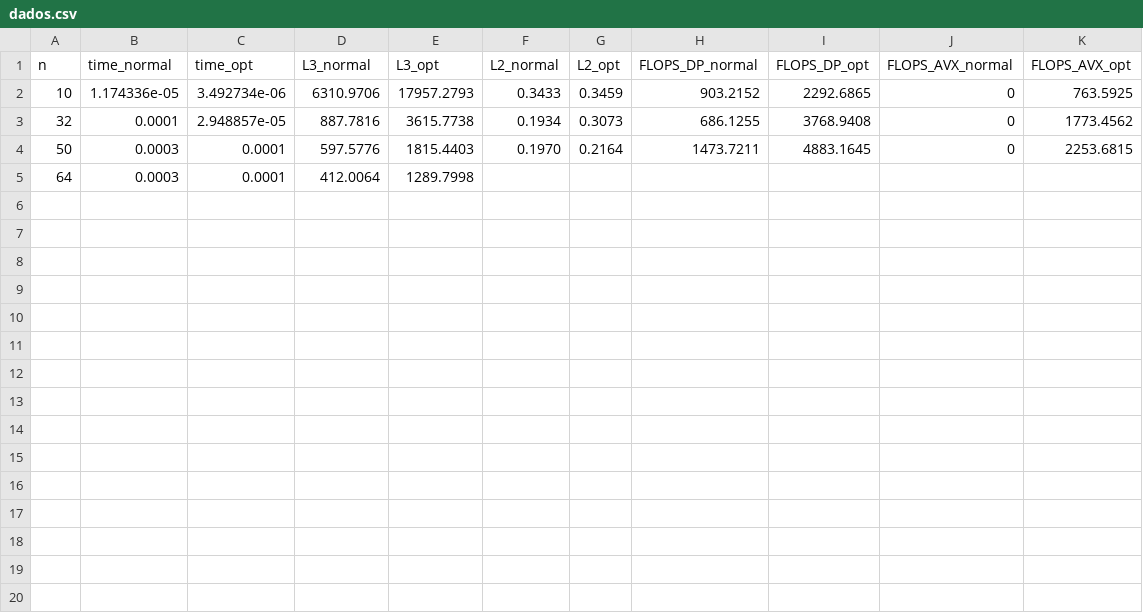
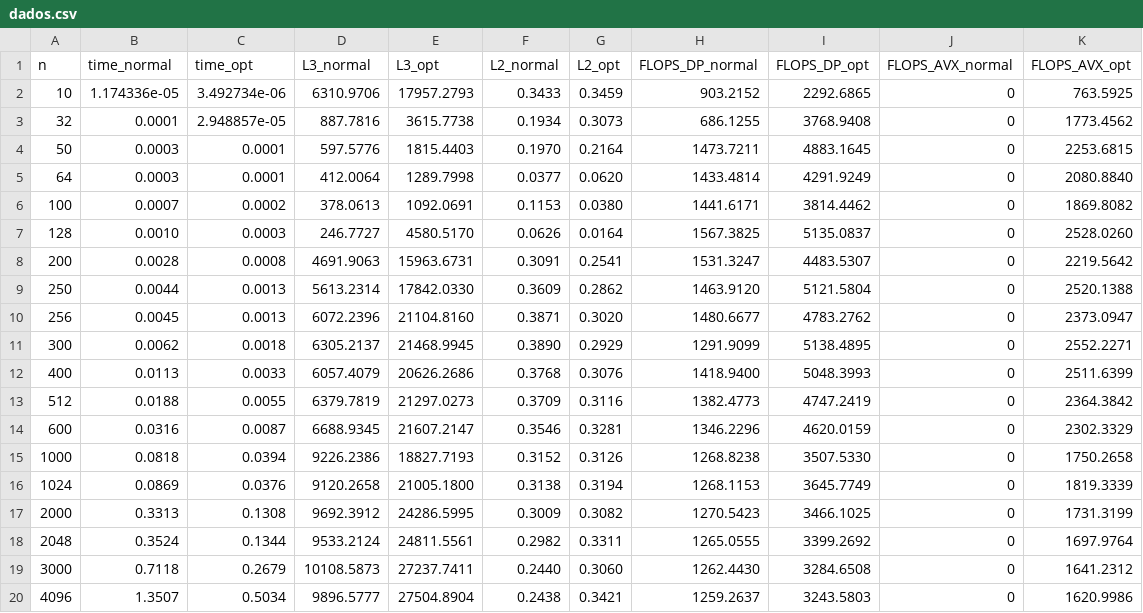
Before and after one commit to victorstella/ScientificComputationGit, a CSV file: EP-03/dados.csv, drawn as a sheet.

```diff
--- a/EP-03/dados.csv
+++ b/EP-03/dados.csv
@@ -4,2 +4,17 @@ n, time_normal, time_opt, L3_normal, L3_opt, L2_normal, L2_opt, FLOPS_DP_normal,
 50,0.0003,0.0001,597.5776,1815.4403,0.1970,0.2164,1473.7211,4883.1645,0,2253.6815,
-64,0.0003,0.0001,412.0064,1289.7998,
+64,0.0003,0.0001,412.0064,1289.7998,0.0377,0.0620,1433.4814,4291.9249,0,2080.8840,
+100,0.0007,0.0002,378.0613,1092.0691,0.1153,0.0380,1441.6171,3814.4462,0,1869.8082,
+128,0.0010,0.0003,246.7727,4580.5170,0.0626,0.0164,1567.3825,5135.0837,0,2528.0260,
+200,0.0028,0.0008,4691.9063,15963.6731,0.3091,0.2541,1531.3247,4483.5307,0,2219.5642,
+250,0.0044,0.0013,5613.2314,17842.0330,0.3609,0.2862,1463.9120,5121.5804,0,2520.1388,
+256,0.0045,0.0013,6072.2396,21104.8160,0.3871,0.3020,1480.6677,4783.2762,0,2373.0947,
+300,0.0062,0.0018,6305.2137,21468.9945,0.3890,0.2929,1291.9099,5138.4895,0,2552.2271,
+400,0.0113,0.0033,6057.4079,20626.2686,0.3768,0.3076,1418.9400,5048.3993,0,2511.6399,
+512,0.0188,0.0055,6379.7819,21297.0273,0.3709,0.3116,1382.4773,4747.2419,0,2364.3842,
+600,0.0316,0.0087,6688.9345,21607.2147,0.3546,0.3281,1346.2296,4620.0159,0,2302.3329,
+1000,0.0818,0.0394,9226.2386,18827.7193,0.3152,0.3126,1268.8238,3507.5330,0,1750.2658,
+1024,0.0869,0.0376,9120.2658,21005.1800,0.3138,0.3194,1268.1153,3645.7749,0,1819.3339,
+2000,0.3313,0.1308,9692.3912,24286.5995,0.3009,0.3082,1270.5423,3466.1025,0,1731.3199,
+2048,0.3524,0.1344,9533.2124,24811.5561,0.2982,0.3311,1265.0555,3399.2692,0,1697.9764,
+3000,0.7118,0.2679,10108.5873,27237.7411,0.2440,0.3060,1262.4430,3284.6508,0,1641.2312,
+4096,1.3507,0.5034,9896.5777,27504.8904,0.2438,0.3421,1259.2637,3243.5803,0,1620.9986,
```
Also changed, not shown: 8 other files.
